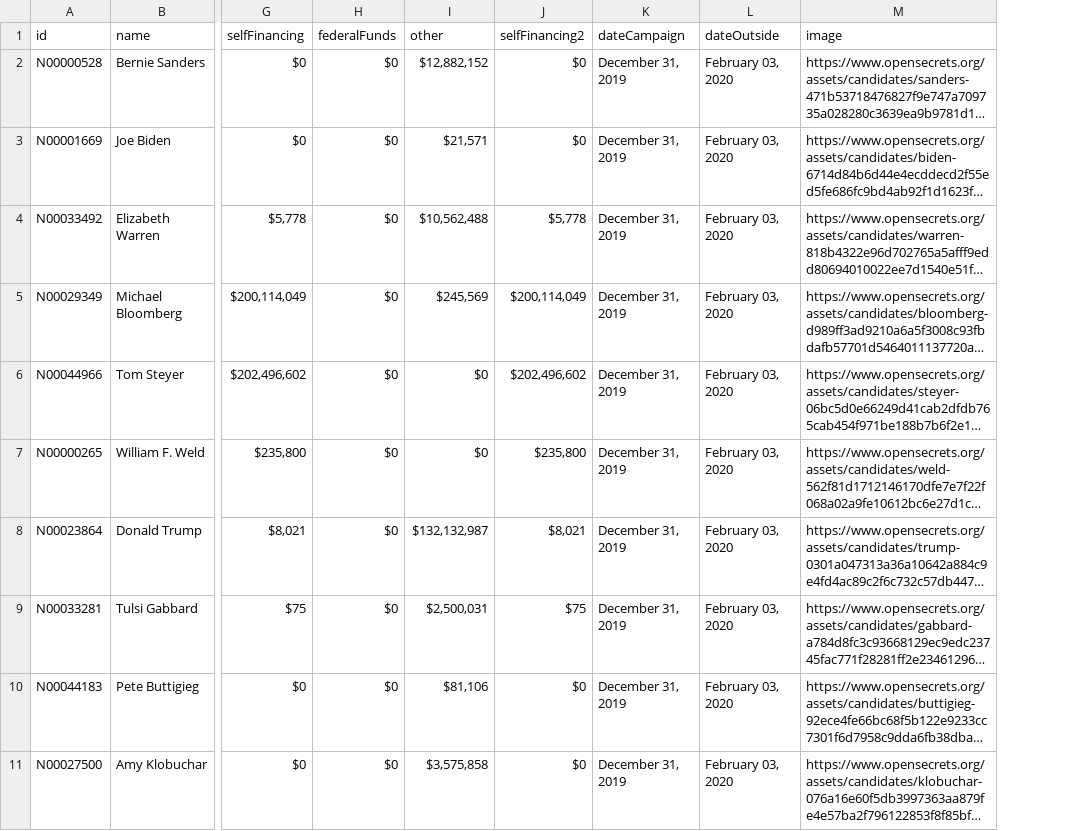
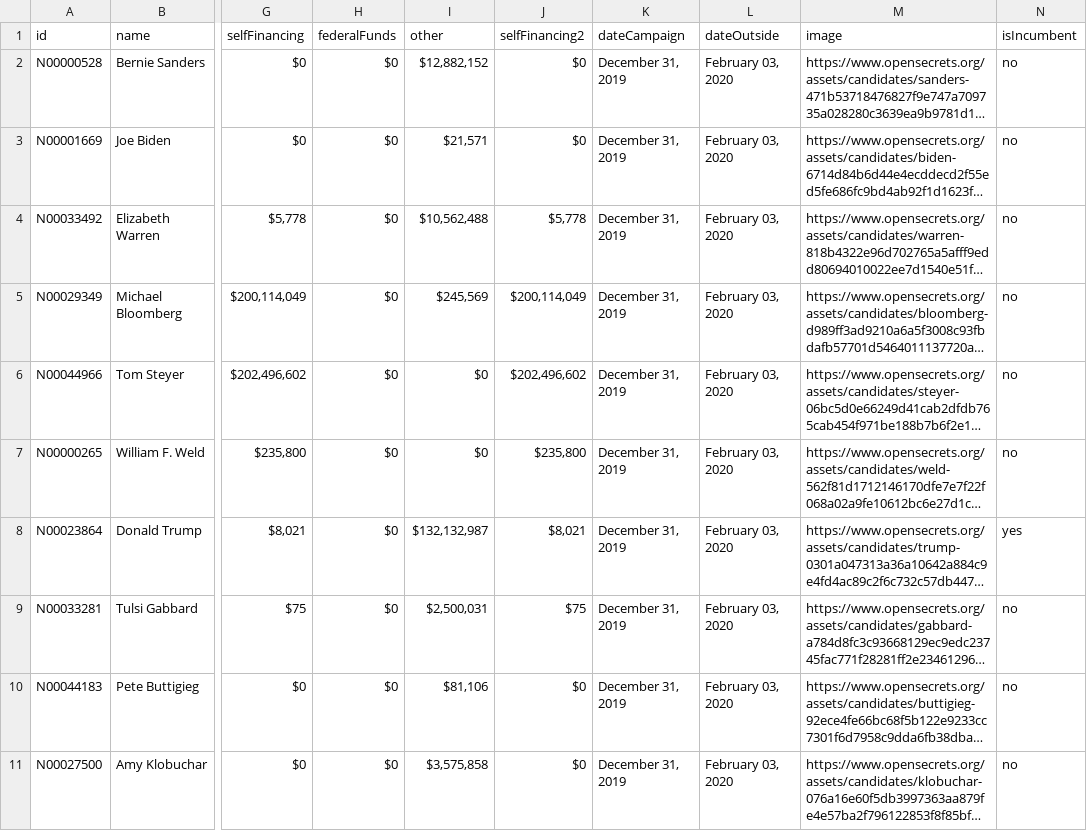
Before and after one commit to naort-dev/gp-api, a CSV file: data/presidential-race.csv, drawn as a sheet; only a part is shown, gaps mark what is left out; long unchanged cells end in …; the diff names each change by its address in the sheet, - before the commit and + after, or states it on an @@ line.

Commit message:
feat: isIncumbent for presidential race

```diff
--- a/data/presidential-race.csv
+++ b/data/presidential-race.csv
+column N (isIncumbent), rows 2-11: no | no | no | no | no | no | yes | no | no | no
```
Also changed, not shown: 3 other files.
